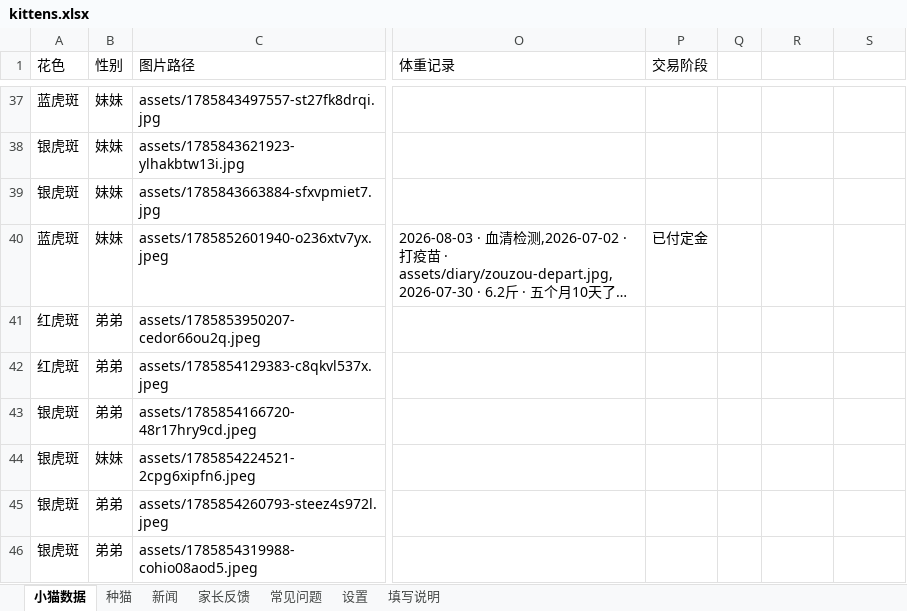
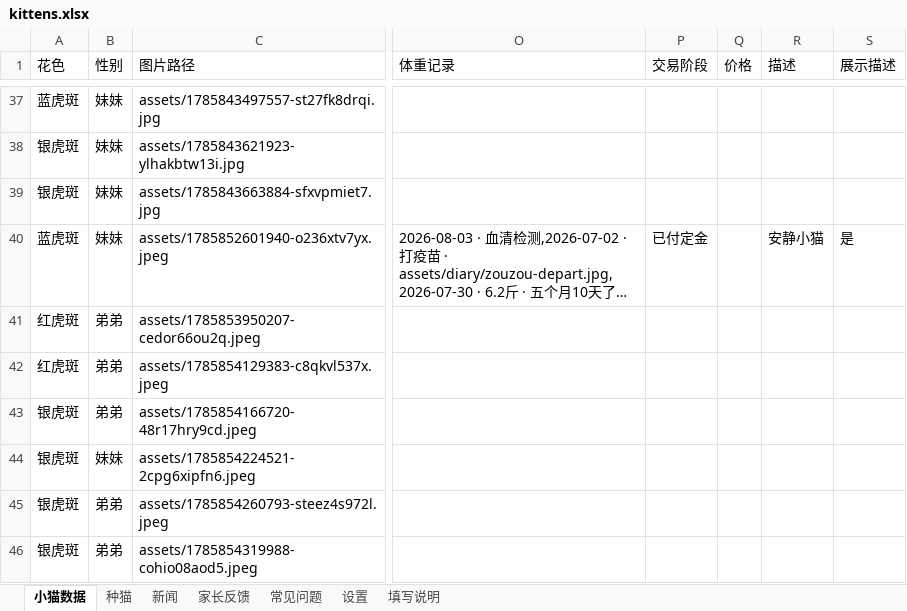
Before and after one commit to kuenmaoshe/kuenmaoshe.github.io, an Excel workbook: data/kittens.xlsx, sheet 小猫数据, drawn as a sheet; only a part is shown, gaps mark what is left out; long unchanged cells end in …; values as stored, in another font and other column widths than the file's, no borders; the diff names each change by its address in the sheet, - before the commit and + after, or states it on an @@ line.

```diff
--- a/data/kittens.xlsx (sheet 小猫数据)
+++ b/data/kittens.xlsx (sheet 小猫数据)
-Q1: (empty)
+Q1: 价格
-R1: (empty)
+R1: 描述
-S1: (empty)
+S1: 展示描述
-R40 (描述): (empty)
+R40 (描述): 安静小猫
-S40 (展示描述): (empty)
+S40 (展示描述): 是
```
Also changed, not shown: 1 other file.
